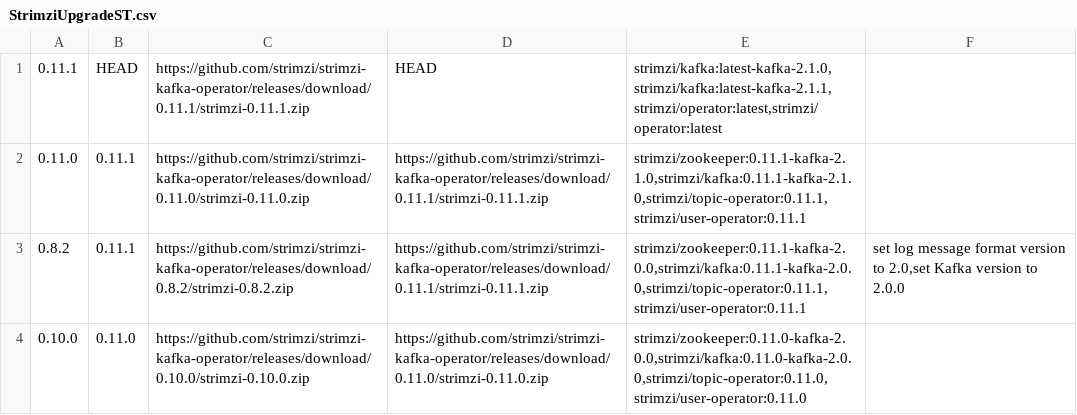
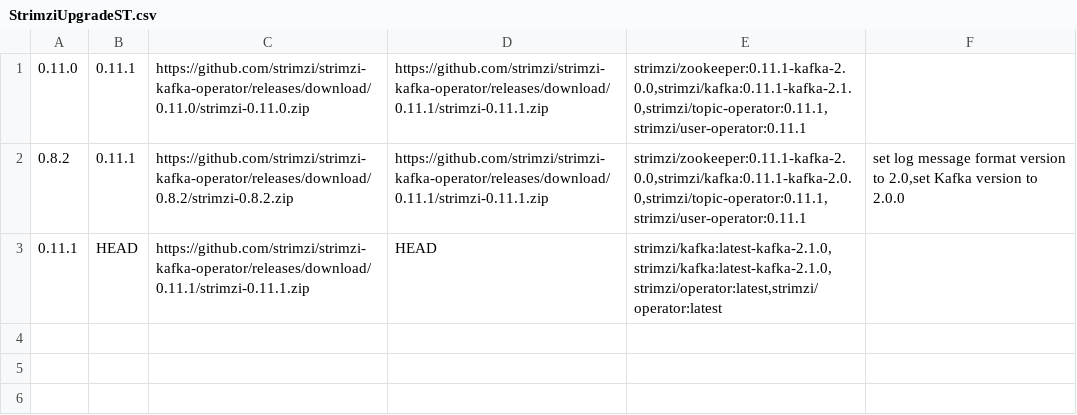
Before and after one commit to dmvolod/strimzi-kafka-operator, a CSV file: systemtest/src/main/resources/StrimziUpgradeST.csv, drawn as a sheet.

Commit message:
Updated images

```diff
--- a/systemtest/src/main/resources/StrimziUpgradeST.csv
+++ b/systemtest/src/main/resources/StrimziUpgradeST.csv
@@ -1,4 +1,3 @@
-"0.11.1","HEAD","https://github.com/strimzi/strimzi-kafka-operator/releases/download/0.11.1/strimzi-0.11.1.zip","HEAD","strimzi/kafka:latest-kafka-2.1.0,strimzi/kafka:latest-kafka-2.1.1,strimzi/operator:latest,strimzi/operator:latest",""
-"0.11.0","0.11.1","https://github.com/strimzi/strimzi-kafka-operator/releases/download/0.11.0/strimzi-0.11.0.zip","https://github.com/strimzi/strimzi-kafka-operator/releases/download/0.11.1/strimzi-0.11.1.zip","strimzi/zookeeper:0.11.1-kafka-2.1.0,strimzi/kafka:0.11.1-kafka-2.1.0,strimzi/topic-operator:0.11.1,strimzi/user-operator:0.11.1",""
+"0.11.0","0.11.1","https://github.com/strimzi/strimzi-kafka-operator/releases/download/0.11.0/strimzi-0.11.0.zip","https://github.com/strimzi/strimzi-kafka-operator/releases/download/0.11.1/strimzi-0.11.1.zip","strimzi/zookeeper:0.11.1-kafka-2.0.0,strimzi/kafka:0.11.1-kafka-2.1.0,strimzi/topic-operator:0.11.1,strimzi/user-operator:0.11.1",""
 "0.8.2","0.11.1","https://github.com/strimzi/strimzi-kafka-operator/releases/download/0.8.2/strimzi-0.8.2.zip","https://github.com/strimzi/strimzi-kafka-operator/releases/download/0.11.1/strimzi-0.11.1.zip","strimzi/zookeeper:0.11.1-kafka-2.0.0,strimzi/kafka:0.11.1-kafka-2.0.0,strimzi/topic-operator:0.11.1,strimzi/user-operator:0.11.1","set log message format version to 2.0,set Kafka version to 2.0.0"
-"0.10.0","0.11.0","https://github.com/strimzi/strimzi-kafka-operator/releases/download/0.10.0/strimzi-0.10.0.zip","https://github.com/strimzi/strimzi-kafka-operator/releases/download/0.11.0/strimzi-0.11.0.zip","strimzi/zookeeper:0.11.0-kafka-2.0.0,strimzi/kafka:0.11.0-kafka-2.0.0,strimzi/topic-operator:0.11.0,strimzi/user-operator:0.11.0",""
+"0.11.1","HEAD","https://github.com/strimzi/strimzi-kafka-operator/releases/download/0.11.1/strimzi-0.11.1.zip","HEAD","strimzi/kafka:latest-kafka-2.1.0,strimzi/kafka:latest-kafka-2.1.0,strimzi/operator:latest,strimzi/operator:latest",""
```
